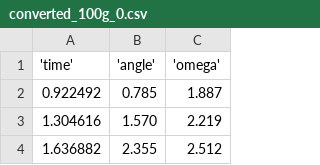
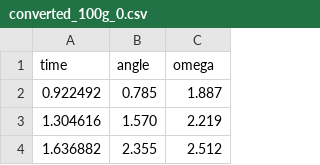
Before and after one commit to luchka13/fiz-fpr1, a CSV file: 16/data/brez_dodatnih_koles/converted_100g_0.csv, drawn as a sheet; only a part is shown.

```diff
--- a/16/data/brez_dodatnih_koles/converted_100g_0.csv
+++ b/16/data/brez_dodatnih_koles/converted_100g_0.csv
@@ -1,2 +1,2 @@
-'time','angle','omega'
+time,angle,omega
 0.922492,0.785,1.887
```
Also changed, not shown: 16/data/brez_dodatnih_koles/converted_100g_1.csv, 16/data/brez_dodatnih_koles/converted_100g_2.csv, 21 other files.
